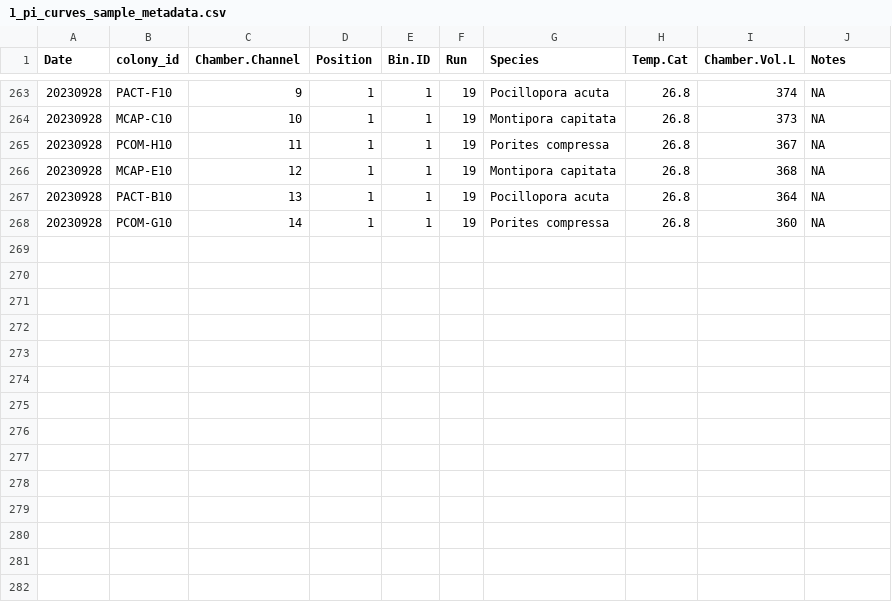
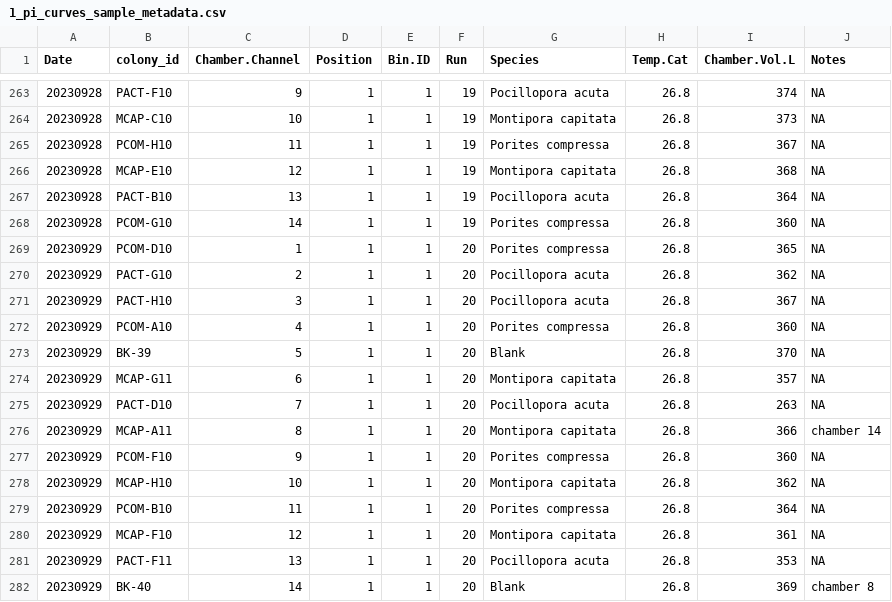
Before and after one commit to hputnam/Hawaii_PICurve_TPC, a CSV file: RAnalysis/data/1_pi_curves/1_pi_curves_sample_metadata.csv, drawn as a sheet; only a part is shown, gaps mark what is left out; the diff names each change by its address in the sheet, - before the commit and + after, or states it on an @@ line.

Commit message:
adding PI curve data and output  26.8  deg

```diff
--- a/RAnalysis/data/1_pi_curves/1_pi_curves_sample_metadata.csv
+++ b/RAnalysis/data/1_pi_curves/1_pi_curves_sample_metadata.csv
+row 269: 20230929 | PCOM-D10 | 1 | 1 | 1 | 20 | Porites compressa | 26.8 | 365 | NA
+row 270: 20230929 | PACT-G10 | 2 | 1 | 1 | 20 | Pocillopora acuta | 26.8 | 362 | NA
+row 271: 20230929 | PACT-H10 | 3 | 1 | 1 | 20 | Pocillopora acuta | 26.8 | 367 | NA
+row 272: 20230929 | PCOM-A10 | 4 | 1 | 1 | 20 | Porites compressa | 26.8 | 360 | NA
+row 273: 20230929 | BK-39 | 5 | 1 | 1 | 20 | Blank | 26.8 | 370 | NA
+row 274: 20230929 | MCAP-G11 | 6 | 1 | 1 | 20 | Montipora capitata | 26.8 | 357 | NA
+row 275: 20230929 | PACT-D10 | 7 | 1 | 1 | 20 | Pocillopora acuta | 26.8 | 263 | NA
+row 276: 20230929 | MCAP-A11 | 8 | 1 | 1 | 20 | Montipora capitata | 26.8 | 366 | chamber 14
+row 277: 20230929 | PCOM-F10 | 9 | 1 | 1 | 20 | Porites compressa | 26.8 | 360 | NA
+row 278: 20230929 | MCAP-H10 | 10 | 1 | 1 | 20 | Montipora capitata | 26.8 | 362 | NA
+row 279: 20230929 | PCOM-B10 | 11 | 1 | 1 | 20 | Porites compressa | 26.8 | 364 | NA
+row 280: 20230929 | MCAP-F10 | 12 | 1 | 1 | 20 | Montipora capitata | 26.8 | 361 | NA
+row 281: 20230929 | PACT-F11 | 13 | 1 | 1 | 20 | Pocillopora acuta | 26.8 | 353 | NA
+row 282: 20230929 | BK-40 | 14 | 1 | 1 | 20 | Blank | 26.8 | 369 | chamber 8
```
Also changed, not shown: RAnalysis/data/1_pi_curves/1_pi_curves_run_metadata.csv, RAnalysis/data/1_pi_curves/coral_metadata.csv, 19 other files.
